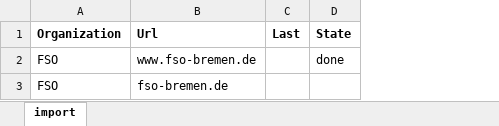
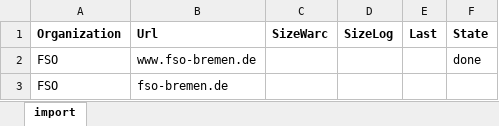
Before and after one commit to rasmuskriest/warc-webarchiving, an Excel workbook: example.xlsx, sheet import, drawn as a sheet; values as stored, in another font and other column widths than the file's, no borders; the diff names each change by its address in the sheet, - before the commit and + after, or states it on an @@ line.

Commit message:
Add additional colums for SizeWarc and SizeLog

```diff
--- a/example.xlsx (sheet import)
+++ b/example.xlsx (sheet import)
+column C (SizeWarc), empty
+column D (SizeLog), empty
```
